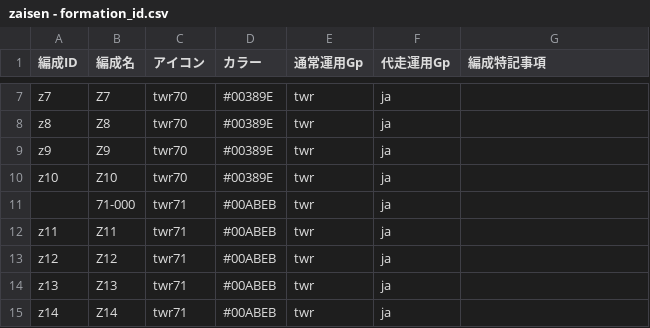
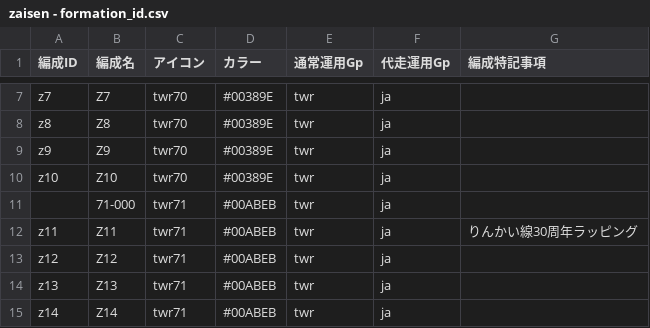
Before and after one commit to aqua-2857/zaisen, a CSV file: zaisen - formation_id.csv, drawn as a sheet; only a part is shown, gaps mark what is left out; the diff covers the shown part only.

```diff
--- a/zaisen - formation_id.csv
+++ b/zaisen - formation_id.csv
@@ -11,3 +11,3 @@ z10,Z10,twr70,#00389E,twr,ja,
 ,71-000,twr71,#00ABEB,twr,ja,
-z11,Z11,twr71,#00ABEB,twr,ja,
+z11,Z11,twr71,#00ABEB,twr,ja,りんかい線30周年ラッピング
 z12,Z12,twr71,#00ABEB,twr,ja,
```
Also changed, not shown: 22 added rows and 1 edited cell elsewhere in this file.
